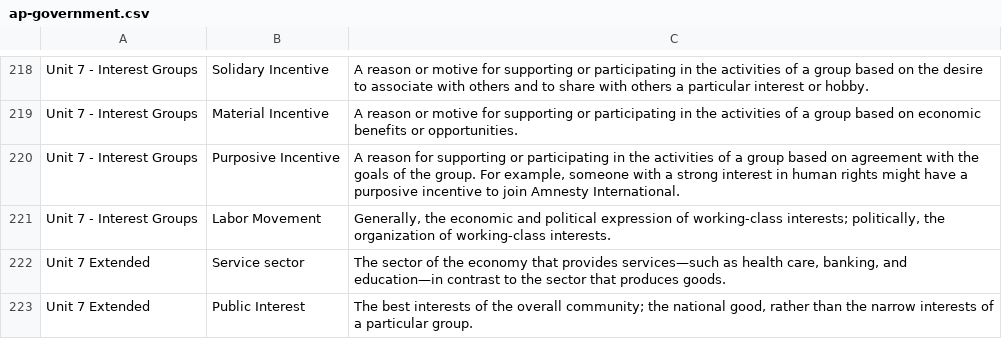
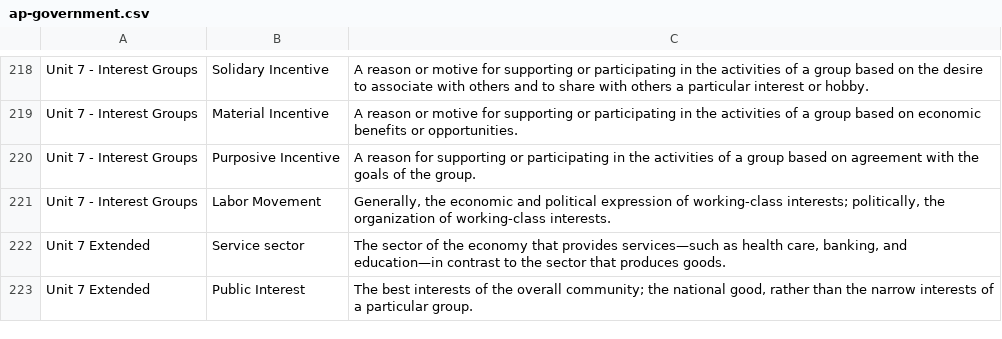
Before and after one commit to j-nac/rapidity, a CSV file: data/ap-government.csv, drawn as a sheet; only a part is shown, gaps mark what is left out.

```diff
--- a/data/ap-government.csv
+++ b/data/ap-government.csv
@@ -219,3 +219,3 @@ Unit 7 - Interest Groups,Solidary Incentive,A reason or motive for supporting or
 Unit 7 - Interest Groups,Material Incentive,A reason or motive for supporting or participating in the activities of a group based on economic benefits or opportunities.,,
-Unit 7 - Interest Groups,Purposive Incentive,"A reason for supporting or participating in the activities of a group based on agreement with the goals of the group. For example, someone with a strong interest in human rights might have a purposive incentive to join Amnesty International.",,
+Unit 7 - Interest Groups,Purposive Incentive,A reason for supporting or participating in the activities of a group based on agreement with the goals of the group. ,,
 Unit 7 - Interest Groups,Labor Movement,"Generally, the economic and political expression of working-class interests; politically, the organization of working-class interests.",,
```
Also changed, not shown: data/ap-biology.csv, 9 other files.
